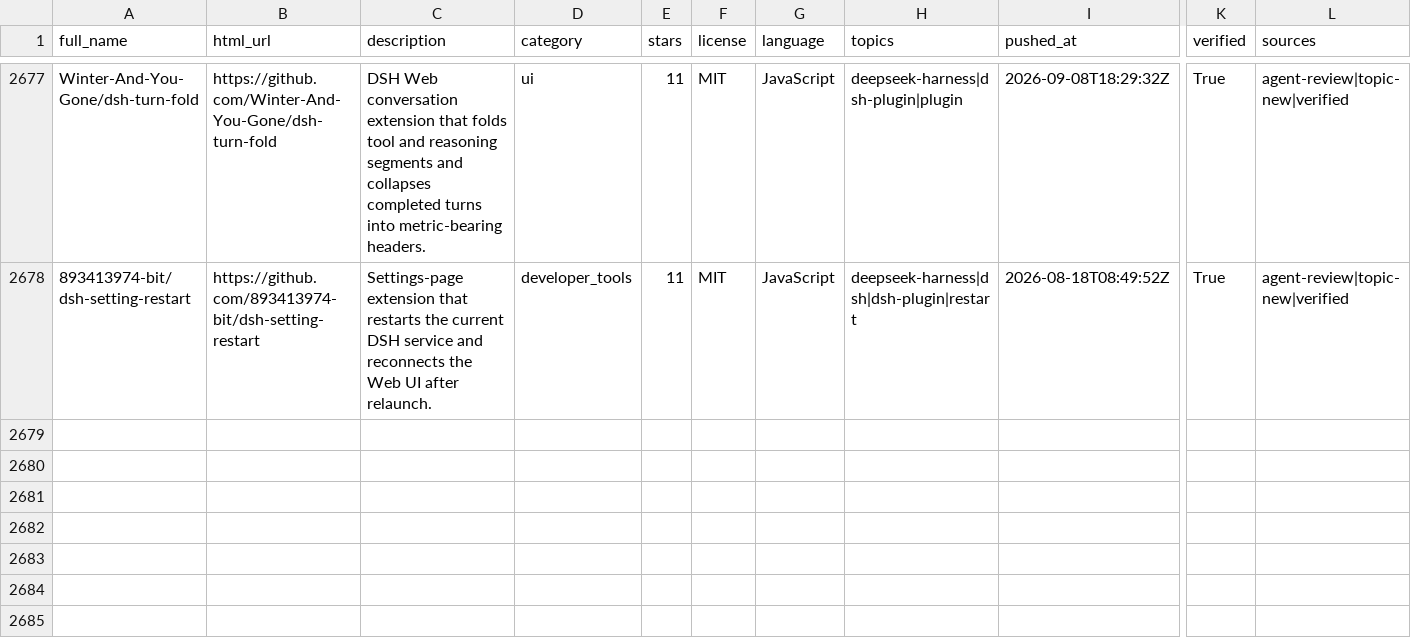
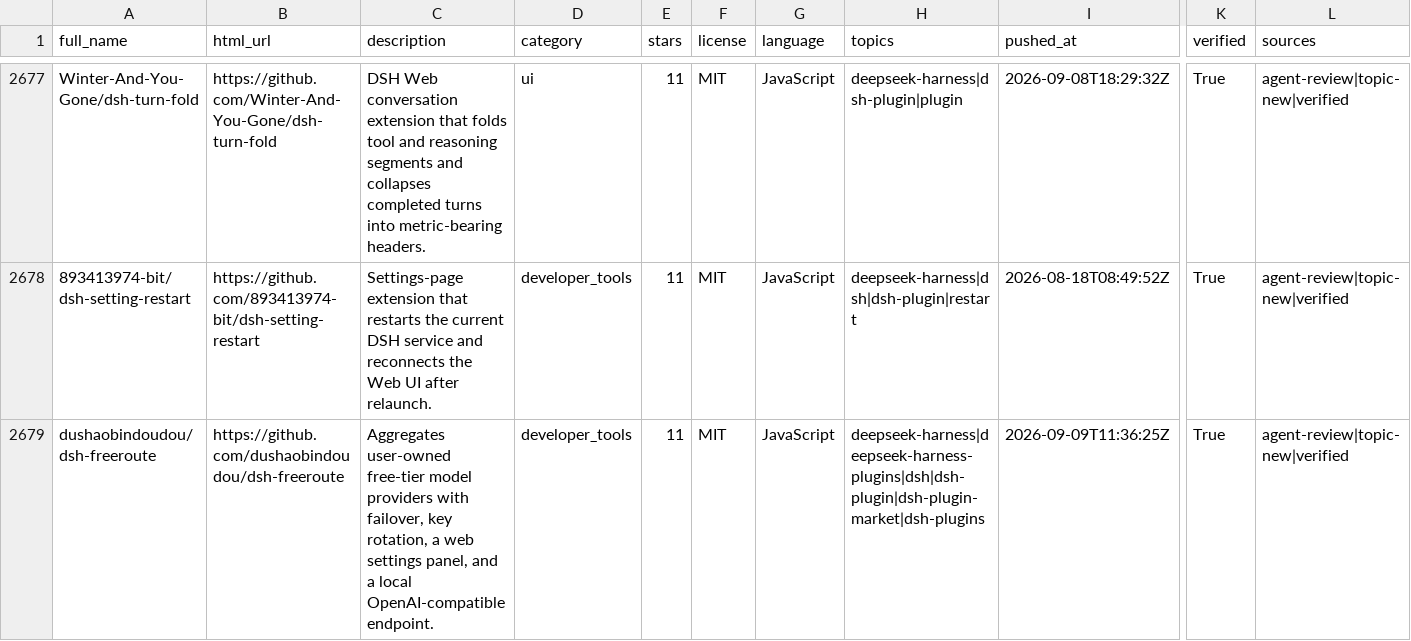
Before and after one commit to cccakeee/awesome-dsh-plugins, a CSV file: data/repositories.csv, drawn as a sheet; only a part is shown, gaps mark what is left out; rows hold the shown columns only; the diff names each change by its address in the sheet, - before the commit and + after, or states it on an @@ line.

Commit message:
Refresh DSH plugin topic catalog

```diff
--- a/data/repositories.csv
+++ b/data/repositories.csv
+row 2679: dushaobindoudou/dsh-freeroute | https://github.com/dushaobindoudou/dsh-freeroute | Aggregates user-owned free-tier model providers with failover, key rotation, a web settings panel, and a local OpenAI-compatible endpoint. | developer_tools | 11 | MIT | JavaScript | deepseek-harness|deepseek-harness-plugins|dsh|dsh-plugin|dsh-plugin-market|dsh-plugins | 2026-09-09T11:36:25Z | True | agent-review|topic-new|verified
```
Also changed, not shown: data/dsh-plugin-topic-candidates.csv, 8 other files.
